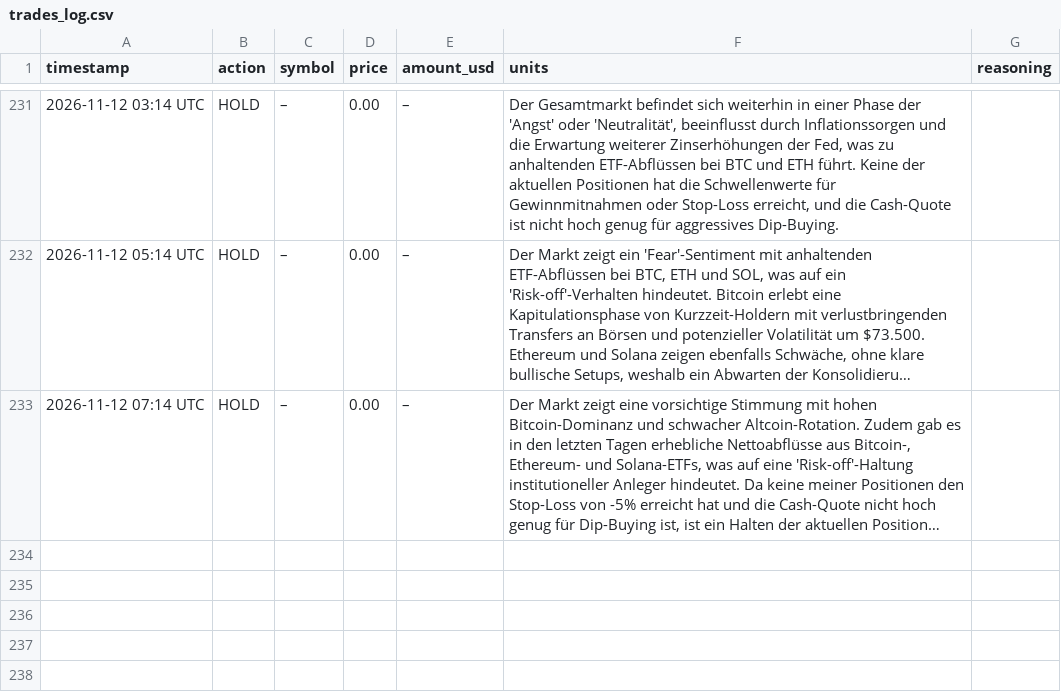
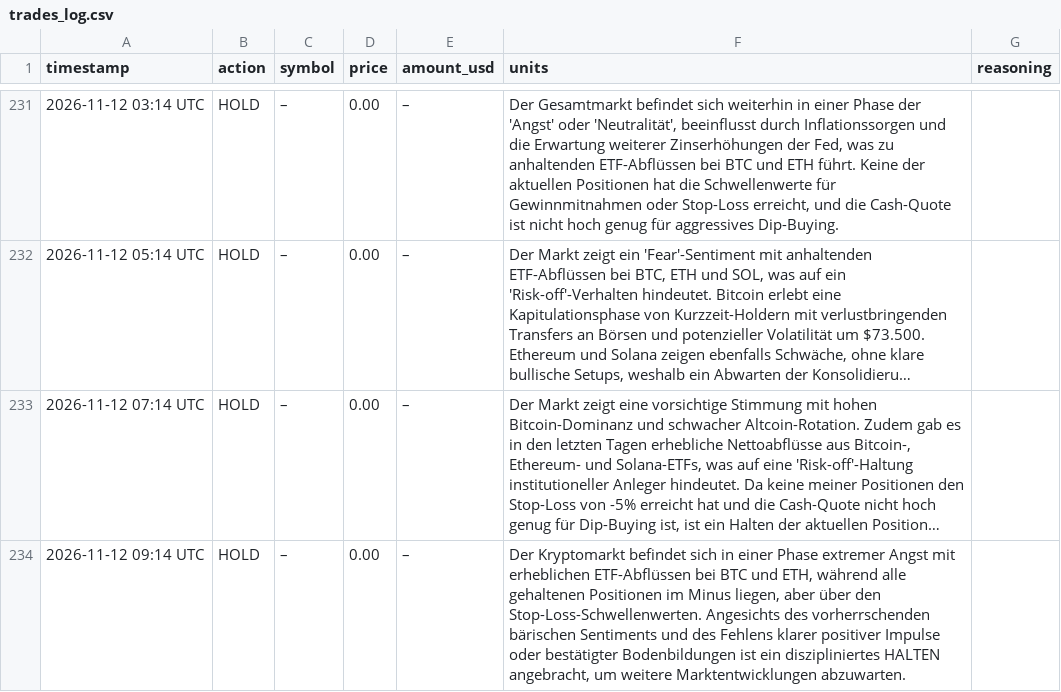
Before and after one commit to hrsnr/crypto_bot, a CSV file: trades_log.csv, drawn as a sheet; only a part is shown, gaps mark what is left out; long unchanged cells end in …; the diff names each change by its address in the sheet, - before the commit and + after, or states it on an @@ line.

```diff
--- a/trades_log.csv
+++ b/trades_log.csv
+row 234: 2026-11-12 09:14 UTC | HOLD | – | 0.00 | – | Der Kryptomarkt befindet sich in einer Phase extremer Angst mit erheblichen ETF-Abflüssen bei BTC und ETH, während alle gehaltenen Positionen im Minus liegen, aber über den Stop-Loss-Schwellenwerten. Angesichts des vorherrschenden bärischen Sentiments und des Fehlens klarer positiver Impulse oder bestätigter Bodenbildungen ist ein diszipliniertes HALTEN angebracht, um weitere Marktentwicklungen abzuwarten.
```
Also changed, not shown: portfolio_history.csv.
